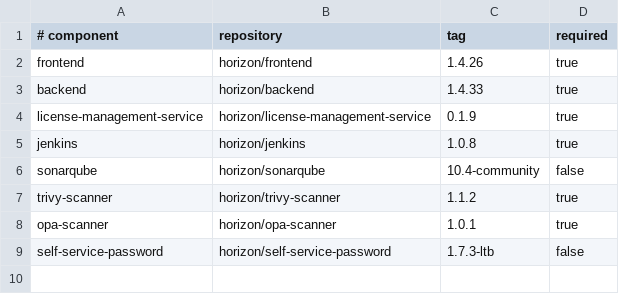
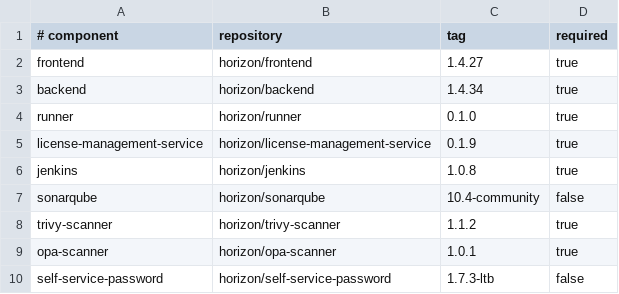
Before and after one commit to Gupta-Lakshita/horizon-secure-sdlc-supply-chain, a TSV file: secure_SDLC_Platform/release/product-images.tsv, drawn as a sheet.

Commit message:
Add Horizon thin runner distribution model

```diff
--- a/secure_SDLC_Platform/release/product-images.tsv
+++ b/secure_SDLC_Platform/release/product-images.tsv
@@ -1,4 +1,5 @@
 # component	repository	tag	required
-frontend	horizon/frontend	1.4.26	true
-backend	horizon/backend	1.4.33	true
+frontend	horizon/frontend	1.4.27	true
+backend	horizon/backend	1.4.34	true
+runner	horizon/runner	0.1.0	true
 license-management-service	horizon/license-management-service	0.1.9	true
```
Also changed, not shown: 21 other files.
